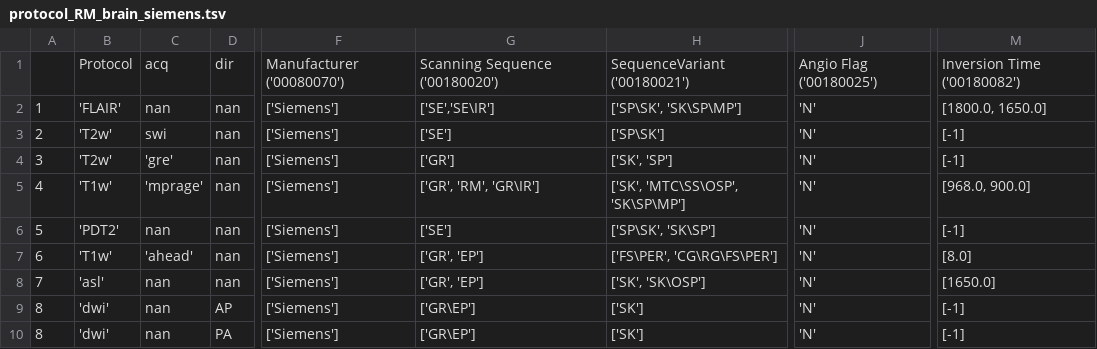
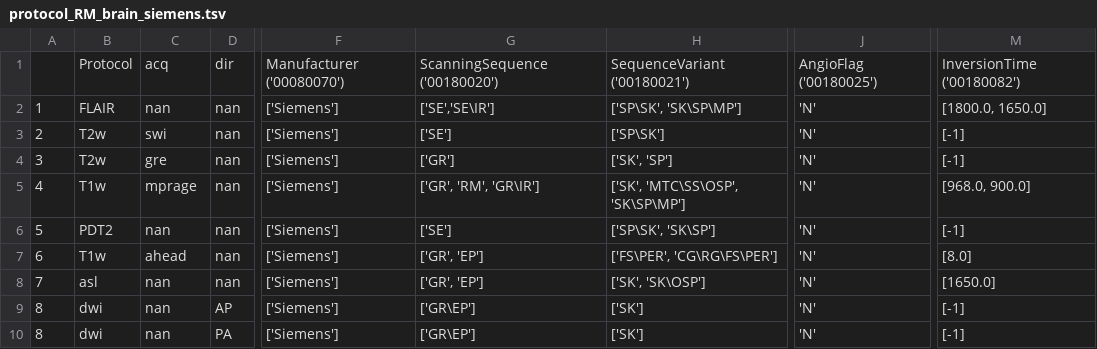
Before and after one commit to josator2/MIDS_reborn, a TSV file: xnat2mids/protocols/protocol_RM_brain_siemens.tsv, drawn as a sheet; only a part is shown, gaps mark what is left out; the diff names each change by its address in the sheet, - before the commit and + after, or states it on an @@ line.

Commit message:
make protocols for RM (incomplete)

```diff
--- a/xnat2mids/protocols/protocol_RM_brain_siemens.tsv
+++ b/xnat2mids/protocols/protocol_RM_brain_siemens.tsv
-G1: Scanning Sequence ('00180020')
+G1: ScanningSequence ('00180020')
-J1: Angio Flag ('00180025')
+J1: AngioFlag ('00180025')
-M1: Inversion Time ('00180082')
+M1: InversionTime ('00180082')
-B2: 'FLAIR'
+B2: FLAIR
-B3:B4: 'T2w'
+B3:B4: T2w
-C4: 'gre'
+C4: gre
-B5: 'T1w'
+B5: T1w
-C5: 'mprage'
+C5: mprage
-B6: 'PDT2'
+B6: PDT2
-B7: 'T1w'
+B7: T1w
-C7: 'ahead'
+C7: ahead
-B8: 'asl'
+B8: asl
-B9:B10: 'dwi'
+B9:B10: dwi
```
Also changed, not shown: 4 other files.
